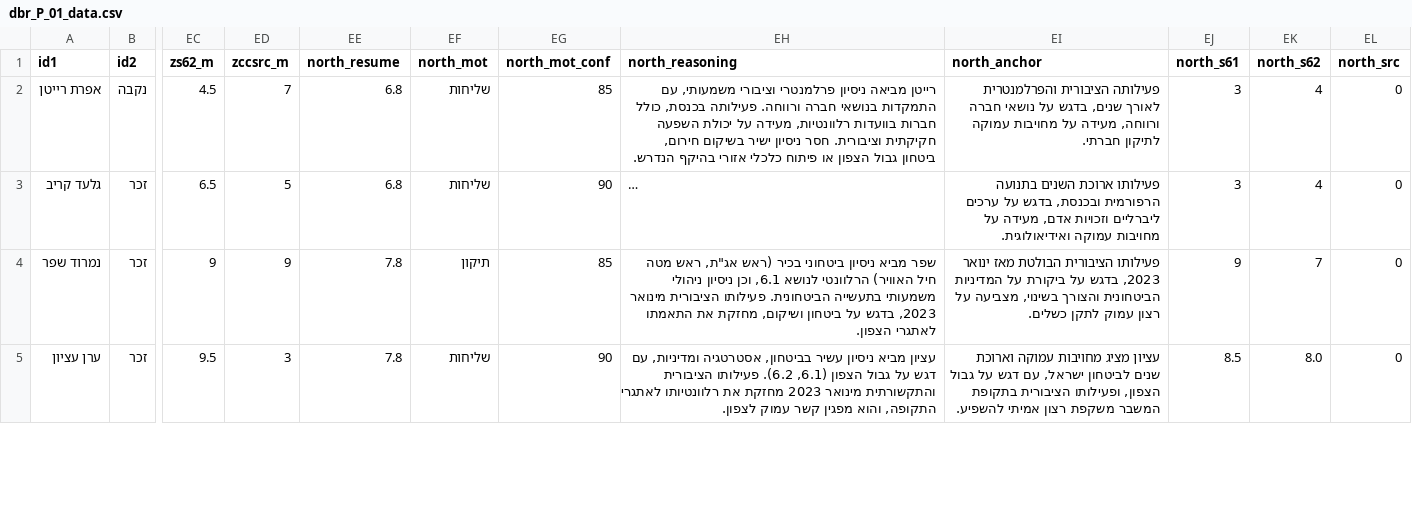
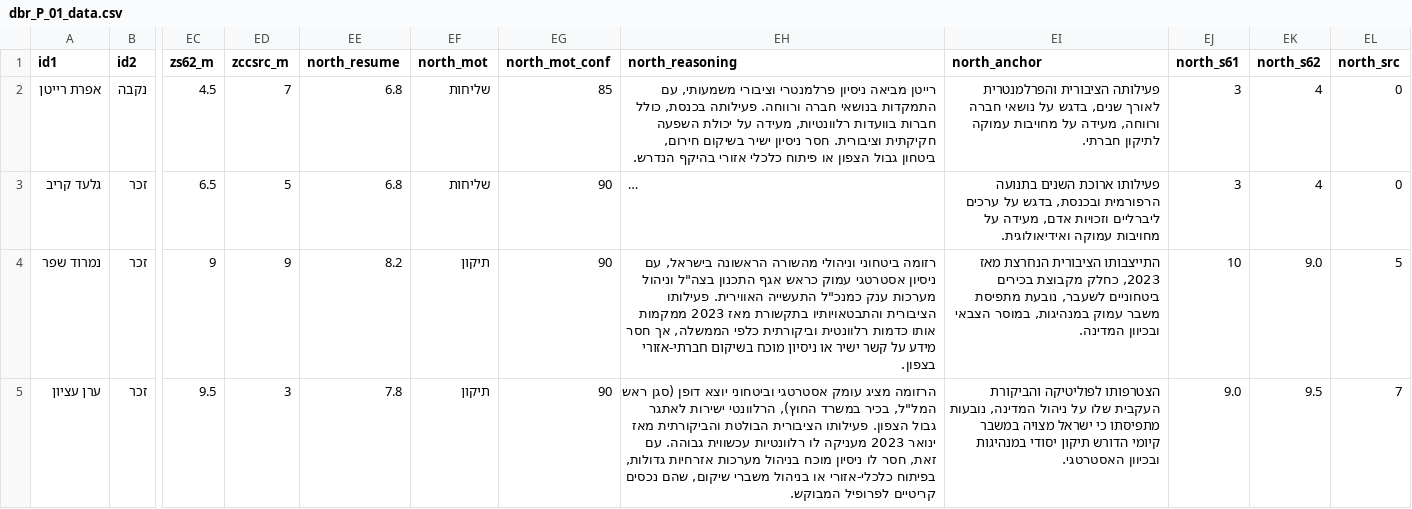
Before and after one commit to dbr-primaris/2026, a CSV file: dbr_P_01_data.csv, drawn as a sheet; only a part is shown, gaps mark what is left out; long unchanged cells end in …; the diff covers the shown part only; the diff names each change by its address in the sheet, - before the commit and + after, or states it on an @@ line.

```diff
--- a/dbr_P_01_data.csv
+++ b/dbr_P_01_data.csv
-EE4 (north_resume): 7.8
+EE4 (north_resume): 8.2
-EG4 (north_mot_conf): 85
+EG4 (north_mot_conf): 90
-EH4 (north_reasoning): שפר מביא ניסיון ביטחוני בכיר (ראש אג"ת, ראש מטה חיל האוויר) הרלוונטי לנושא 6.1, וכן ניסיון ניהולי משמעותי בתעשייה הביטחונית. פעילותו הציבורית מינואר 2023, בדגש על ביטחון ושיקום, מחזקת את התאמתו לאתגרי הצפון.
+EH4 (north_reasoning): רזומה ביטחוני וניהולי מהשורה הראשונה בישראל, עם ניסיון אסטרטגי עמוק כראש אגף התכנון בצה"ל וניהול מערכות ענק כמנכ"ל התעשייה האווירית. פעילותו הציבורית והתבטאויותיו בתקשורת מאז 2023 ממקמות אותו כדמות רלוונטית וביקורתית כלפי הממשלה, אך חסר מידע על קשר ישיר או ניסיון מוכח בשיקום חברתי-אזורי בצפון.
-EI4 (north_anchor): פעילותו הציבורית הבולטת מאז ינואר 2023, בדגש על ביקורת על המדיניות הביטחונית והצורך בשינוי, מצביעה על רצון עמוק לתקן כשלים.
+EI4 (north_anchor): התייצבותו הציבורית הנחרצת מאז 2023, כחלק מקבוצת בכירים ביטחוניים לשעבר, נובעת מתפיסת משבר עמוק במנהיגות, במוסר הצבאי ובכיוון המדינה.
-EJ4 (north_s61): 9
+EJ4 (north_s61): 10
-EK4 (north_s62): 7
+EK4 (north_s62): 9.0
-EL4 (north_src): 0
+EL4 (north_src): 5
-EF5 (north_mot): שליחות
+EF5 (north_mot): תיקון
-EH5 (north_reasoning): עציון מביא ניסיון עשיר בביטחון, אסטרטגיה ומדיניות, עם דגש על גבול הצפון (6.1, 6.2). פעילותו הציבורית והתקשורתית מינואר 2023 מחזקת את רלוונטיותו לאתגרי התקופה, והוא מפגין קשר עמוק לצפון.
+EH5 (north_reasoning): הרזומה מציג עומק אסטרטגי וביטחוני יוצא דופן (סגן ראש המל"ל, בכיר במשרד החוץ), הרלוונטי ישירות לאתגר גבול הצפון. פעילותו הציבורית הבולטת והביקורתית מאז ינואר 2023 מעניקה לו רלוונטיות עכשווית גבוהה. עם זאת, חסר לו ניסיון מוכח בניהול מערכות אזרחיות גדולות, בפיתוח כלכלי-אזורי או בניהול משברי שיקום, שהם נכסים קריטיים לפרופיל המבוקש.
-EI5 (north_anchor): עציון מציג מחויבות עמוקה וארוכת שנים לביטחון ישראל, עם דגש על גבול הצפון, ופעילותו הציבורית בתקופת המשבר משקפת רצון אמיתי להשפיע.
+EI5 (north_anchor): הצטרפותו לפוליטיקה והביקורת העקבית שלו על ניהול המדינה, נובעות מתפיסתו כי ישראל מצויה במשבר קיומי הדורש תיקון יסודי במנהיגות ובכיוון האסטרטגי.
-EJ5 (north_s61): 8.5
+EJ5 (north_s61): 9.0
-EK5 (north_s62): 8.0
+EK5 (north_s62): 9.5
-EL5 (north_src): 0
+EL5 (north_src): 7
```
Also changed, not shown: 93 edited cells elsewhere in this file.
